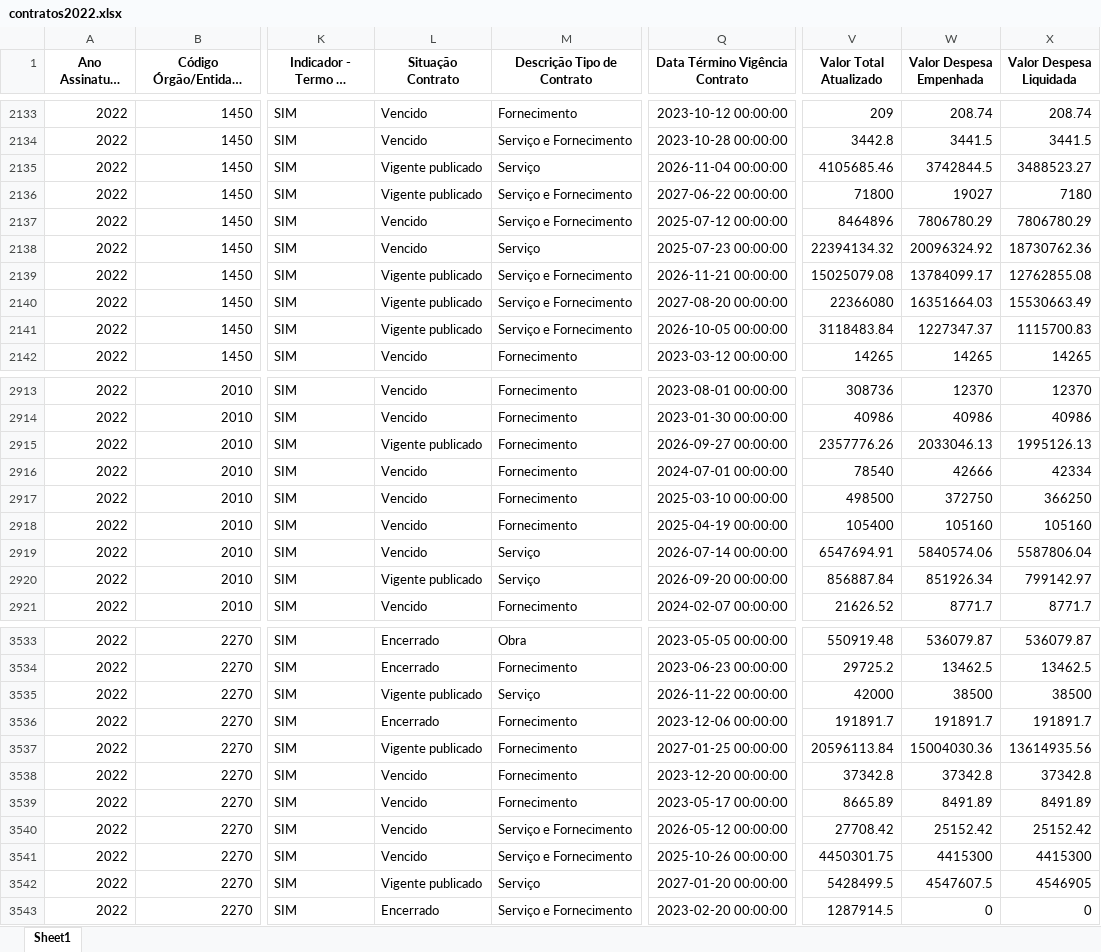
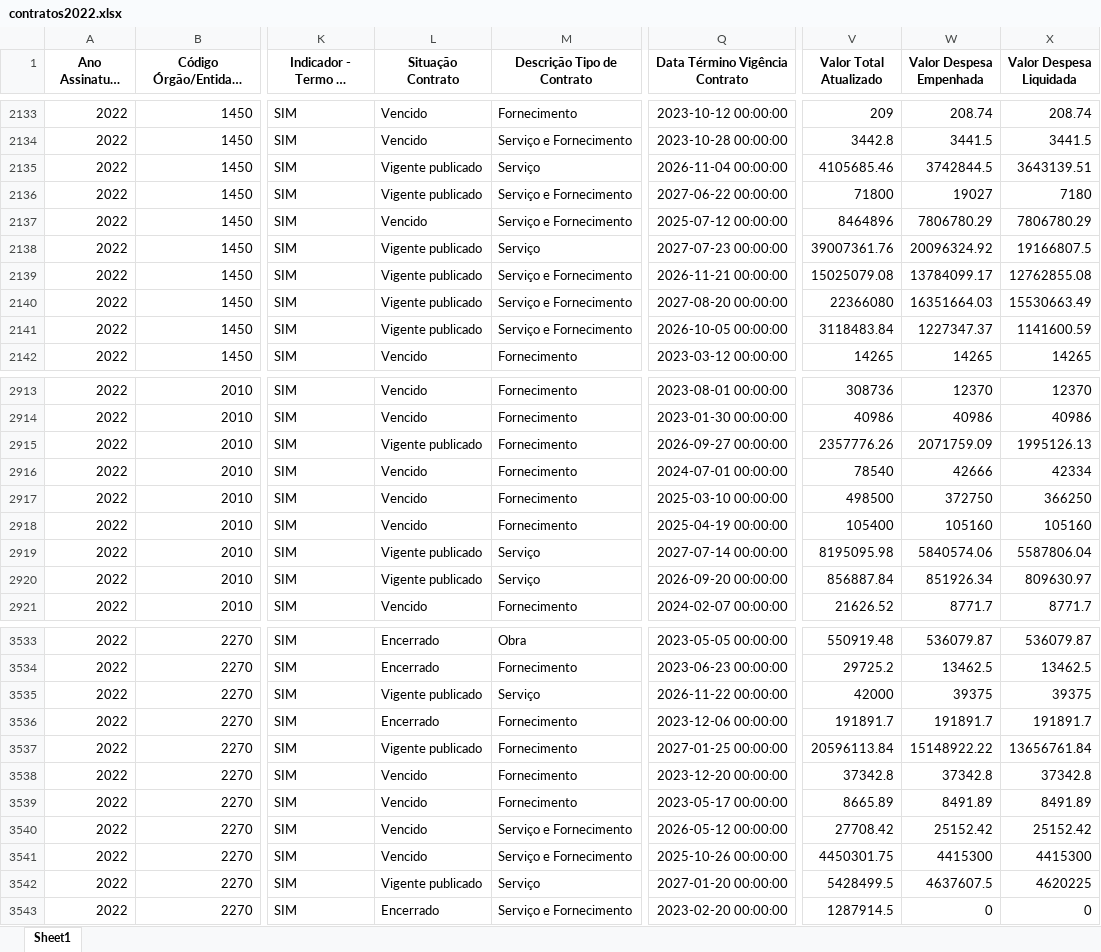
Before and after one commit to transparencia-mg/portal_contratos, an Excel workbook: upload/contratos2022.xlsx, sheet Sheet1, drawn as a sheet; only a part is shown, gaps mark what is left out; long unchanged cells end in …; values as stored, in another font and other column widths than the file's, no borders; the diff covers the shown part only; the diff names each change by its address in the sheet, - before the commit and + after, or states it on an @@ line.

```diff
--- a/upload/contratos2022.xlsx (sheet Sheet1)
+++ b/upload/contratos2022.xlsx (sheet Sheet1)
-X2135 (Valor Despesa Liquidada): 3488523.27
+X2135 (Valor Despesa Liquidada): 3643139.51
-L2138 (Situação Contrato): Vencido
+L2138 (Situação Contrato): Vigente publicado
-Q2138 (Data Término Vigência Contrato): 2025-07-23 00:00:00
+Q2138 (Data Término Vigência Contrato): 2027-07-23 00:00:00
-V2138 (Valor Total Atualizado): 22394134.32
+V2138 (Valor Total Atualizado): 39007361.76
-X2138 (Valor Despesa Liquidada): 18730762.36
+X2138 (Valor Despesa Liquidada): 19166807.5
-X2141 (Valor Despesa Liquidada): 1115700.83
+X2141 (Valor Despesa Liquidada): 1141600.59
-W2915 (Valor Despesa Empenhada): 2033046.13
+W2915 (Valor Despesa Empenhada): 2071759.09
-L2919 (Situação Contrato): Vencido
+L2919 (Situação Contrato): Vigente publicado
-Q2919 (Data Término Vigência Contrato): 2026-07-14 00:00:00
+Q2919 (Data Término Vigência Contrato): 2027-07-14 00:00:00
-V2919 (Valor Total Atualizado): 6547694.91
+V2919 (Valor Total Atualizado): 8195095.98
-X2920 (Valor Despesa Liquidada): 799142.97
+X2920 (Valor Despesa Liquidada): 809630.97
-W3535 (Valor Despesa Empenhada): 38500
+W3535 (Valor Despesa Empenhada): 39375
-X3535 (Valor Despesa Liquidada): 38500
+X3535 (Valor Despesa Liquidada): 39375
-W3537 (Valor Despesa Empenhada): 15004030.36
+W3537 (Valor Despesa Empenhada): 15148922.22
-X3537 (Valor Despesa Liquidada): 13614935.56
+X3537 (Valor Despesa Liquidada): 13656761.84
-W3542 (Valor Despesa Empenhada): 4547607.5
+W3542 (Valor Despesa Empenhada): 4637607.5
-X3542 (Valor Despesa Liquidada): 4546905
+X3542 (Valor Despesa Liquidada): 4620225
```
Also changed, not shown: 212 edited cells elsewhere in this sheet, upload/contratos2023.xlsx, upload/contratos2024.xlsx, 7 other files.
